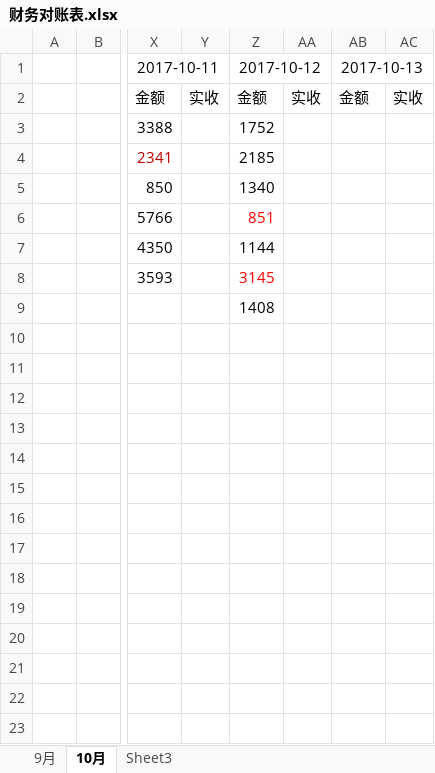
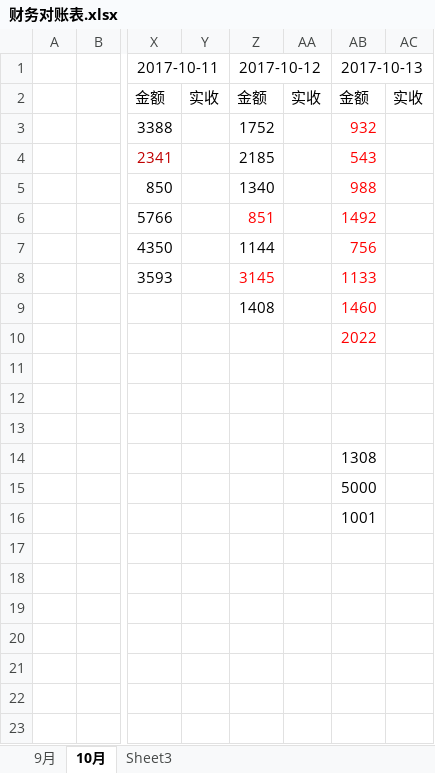
Before and after one commit to roadstoneydd/ydd, an Excel workbook: 财务/财务对账表.xlsx, sheet 10月, drawn as a sheet; only a part is shown, gaps mark what is left out; values as stored, in another font and other column widths than the file's, no borders; the diff names each change by its address in the sheet, - before the commit and + after, or states it on an @@ line.

```diff
--- a/财务/财务对账表.xlsx (sheet 10月)
+++ b/财务/财务对账表.xlsx (sheet 10月)
-AB3: (empty)
+AB3: 932
-AB4: (empty)
+AB4: 543
-AB5: (empty)
+AB5: 988
-AB6: (empty)
+AB6: 1492
-AB7: (empty)
+AB7: 756
-AB8: (empty)
+AB8: 1133
-AB9: (empty)
+AB9: 1460
-AB10: (empty)
+AB10: 2022
-AB14: (empty)
+AB14: 1308
-AB15: (empty)
+AB15: 5000
-AB16: (empty)
+AB16: 1001
```
